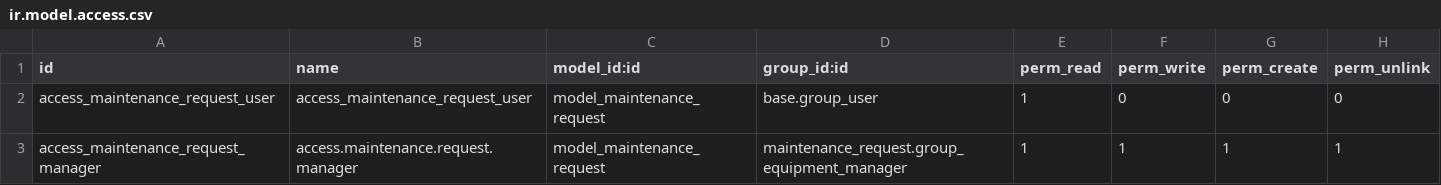
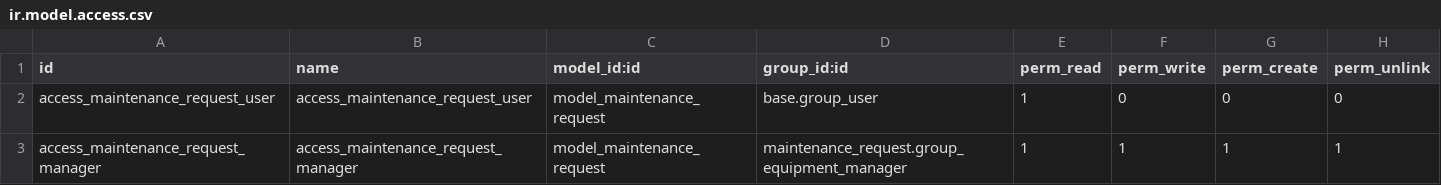
Before and after one commit to truongthinhmai2204/odoo, a CSV file: addons/request_maintenance/security/ir.model.access.csv, drawn as a sheet.

Commit message:
modified:   addons/request_maintenance/security/ir.model.access.csv

```diff
--- a/addons/request_maintenance/security/ir.model.access.csv
+++ b/addons/request_maintenance/security/ir.model.access.csv
@@ -2,2 +2,2 @@ id,name,model_id:id,group_id:id,perm_read,perm_write,perm_create,perm_unlink
 access_maintenance_request_user,access_maintenance_request_user,model_maintenance_request,base.group_user,1,0,0,0
-access_maintenance_request_manager,access.maintenance.request.manager,model_maintenance_request,maintenance_request.group_equipment_manager,1,1,1,1
+access_maintenance_request_manager,access_maintenance_request_manager,model_maintenance_request,maintenance_request.group_equipment_manager,1,1,1,1
```
